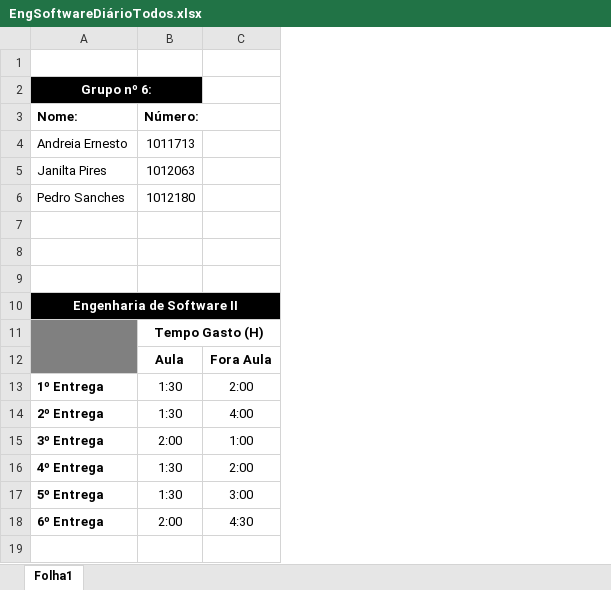
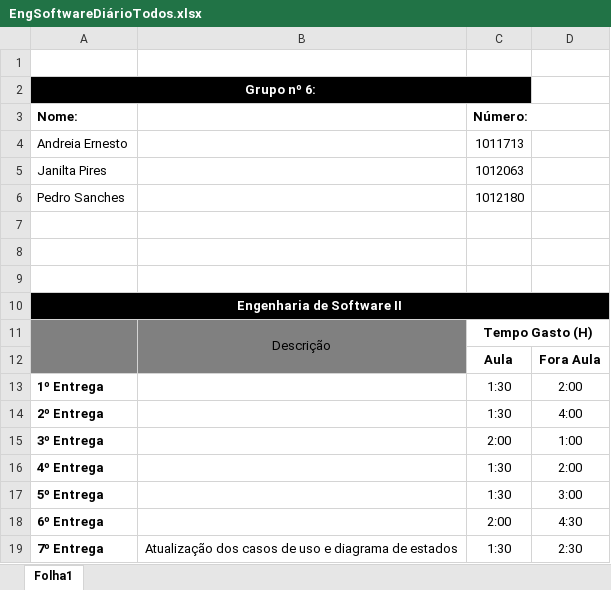
Before and after one commit to AndreiaErnesto/Trails4Health, an Excel workbook: Doc/Eng. Software II/EngSoftwareDiárioTodos.xlsx, sheet Folha1, drawn as a sheet; values as stored, in another font and other column widths than the file's, no borders; the diff names each change by its address in the sheet, - before the commit and + after, or states it on an @@ line.

Commit message:
Atualização dos diários de ambas as disciplinas pela aluna Andreia Ernesto.

```diff
--- a/Doc/Eng. Software II/EngSoftwareDiárioTodos.xlsx (sheet Folha1)
+++ b/Doc/Eng. Software II/EngSoftwareDiárioTodos.xlsx (sheet Folha1)
+column B, row 11: Descrição
+row 19: 7º Entrega | Atualização dos casos de uso e diagrama de estados | 1:30 | 2:30
```
Also changed, not shown: 1 other file.
